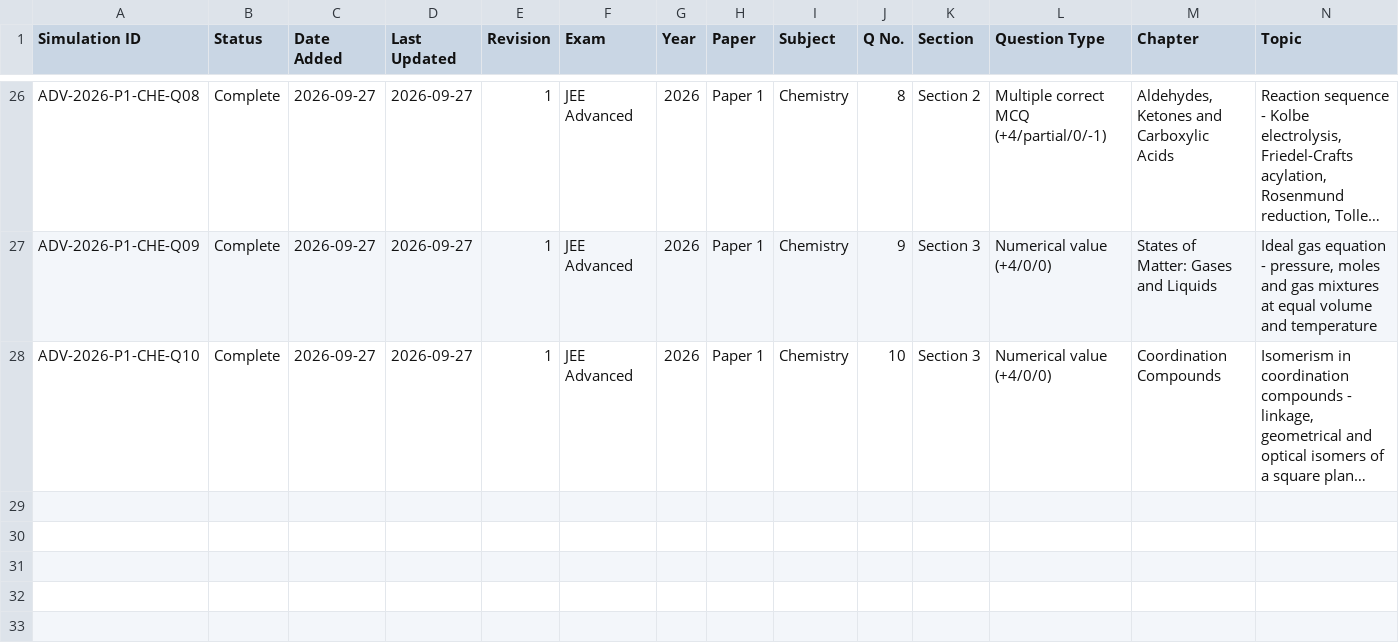
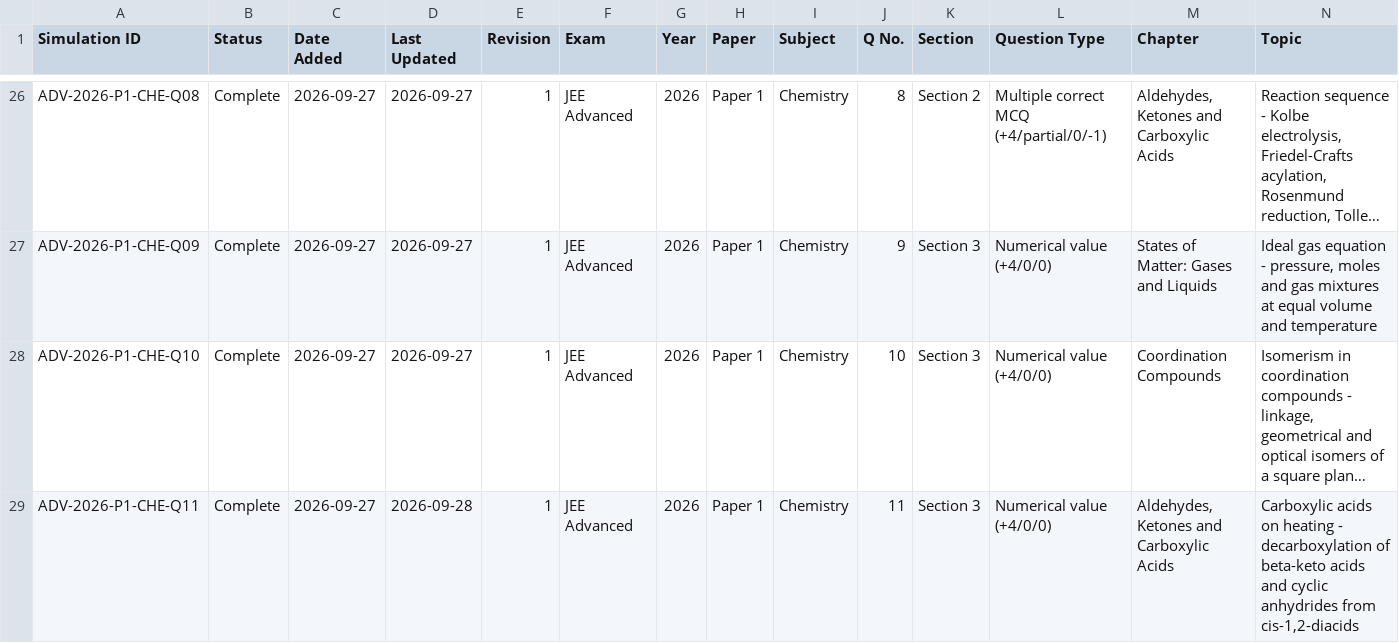
Before and after one commit to chemwithankit/Prayogx, a CSV file: data/tracker.csv, drawn as a sheet; only a part is shown, gaps mark what is left out; long unchanged cells end in …; rows hold the shown columns only; the diff names each change by its address in the sheet, - before the commit and + after, or states it on an @@ line.

Commit message:
Update PrayogX simulation library

```diff
--- a/data/tracker.csv
+++ b/data/tracker.csv
+row 29: ADV-2026-P1-CHE-Q11 | Complete | 2026-09-27 | 2026-09-28 | 1 | JEE Advanced | 2026 | Paper 1 | Chemistry | 11 | Section 3 | Numerical value (+4/0/0) | Aldehydes, Ketones and Carboxylic Acids | Carboxylic acids on heating - decarboxylation of beta-keto acids and cyclic anhydrides from cis-1,2-diacids
```
Also changed, not shown: 47 other files.
